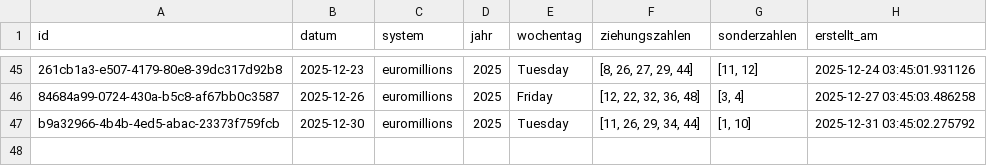
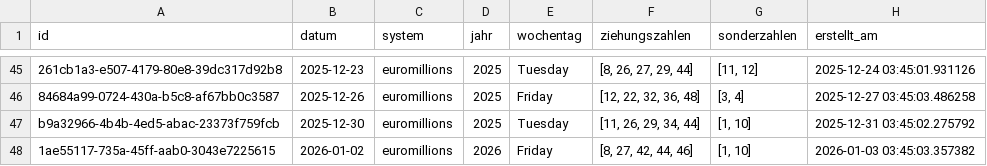
Before and after one commit to braamane/lotto, a CSV file: euromillions_diff.csv, drawn as a sheet; only a part is shown, gaps mark what is left out; the diff names each change by its address in the sheet, - before the commit and + after, or states it on an @@ line.

Commit message:
📤 Auto-Upload: neue Ziehungen für euromillions

```diff
--- a/euromillions_diff.csv
+++ b/euromillions_diff.csv
+row 48: 1ae55117-735a-45ff-aab0-3043e7225615 | 2026-01-02 | euromillions | 2026 | Friday | [8, 27, 42, 44, 46] | [1, 10] | 2026-01-03 03:45:03.357382
```
